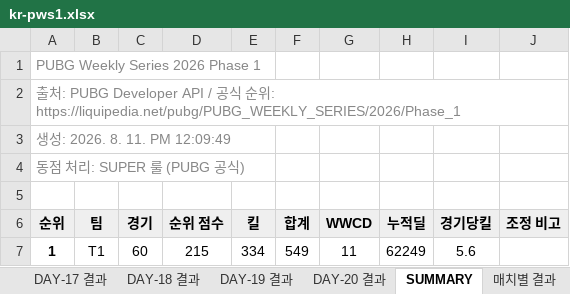
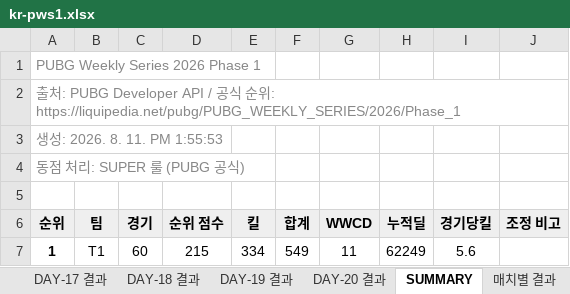
Before and after one commit to hspark-art/pubg-meta, an Excel workbook: xlsx/kr-pws1.xlsx, sheet SUMMARY, drawn as a sheet; only a part is shown; values as stored, in another font and other column widths than the file's, no borders; the diff names each change by its address in the sheet, - before the commit and + after, or states it on an @@ line.

```diff
--- a/xlsx/kr-pws1.xlsx (sheet SUMMARY)
+++ b/xlsx/kr-pws1.xlsx (sheet SUMMARY)
-A3 (순위): 생성: 2026. 8. 11. PM 12:09:49
+A3 (순위): 생성: 2026. 8. 11. PM 1:55:53
```
Also changed, not shown: xlsx/as-gotf26.xlsx, xlsx/as-pgs1.xlsx, 56 other files.
